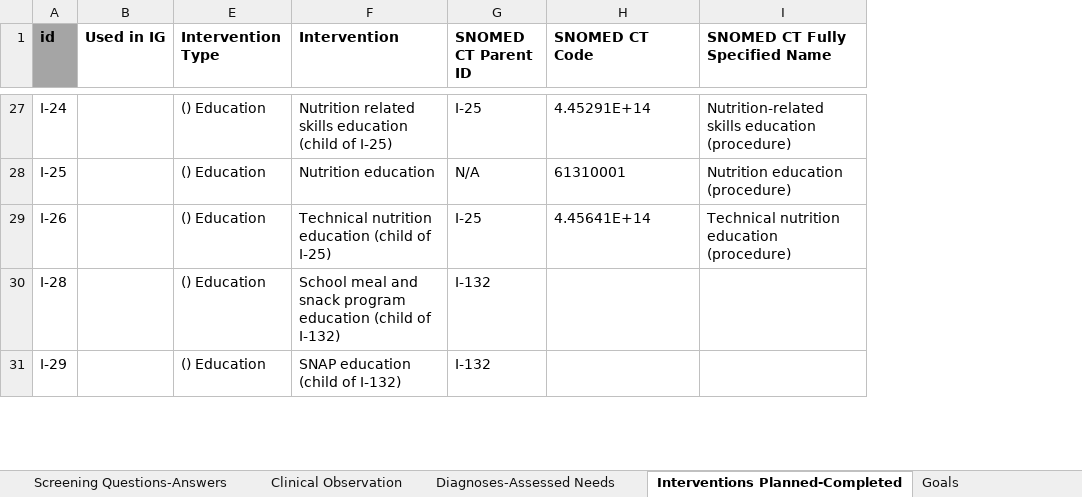
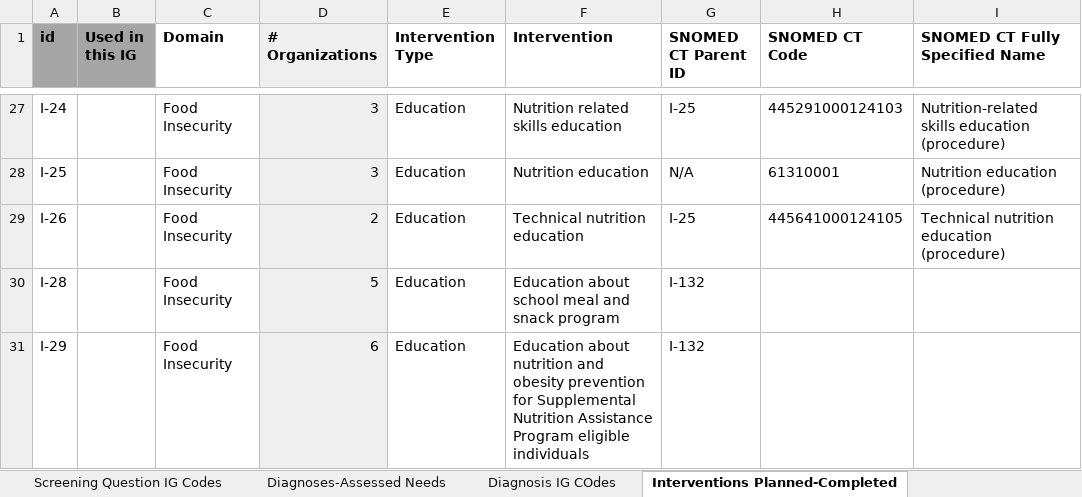
Before and after one commit to HL7/fhir-sdoh-cc, an Excel workbook: input/images/SDOHCC Master and Temporary Code List v0.0.3.xlsx, sheet Interventions Planned-Completed, drawn as a sheet; only a part is shown, gaps mark what is left out; values as stored, in another font and other column widths than the file's, no borders; charts and pictures and conditional formats not drawn; removed rows and columns are numbered as before the commit, all else as after; the diff covers the shown part only; the diff names each change by its address in the sheet, - before the commit and + after, or states it on an @@ line.

```diff
--- a/input/images/SDOHCC Master and Temporary Code List v0.0.3.xlsx (sheet Interventions Planned-Completed)
+++ b/input/images/SDOHCC Master and Temporary Code List v0.0.3.xlsx (sheet Interventions Planned-Completed)
+sheet tab: Screening Question IG Codes
+sheet tab: Diagnosis IG COdes
-column B (Used in IG), empty
+column B (Used in this IG), empty
@@ column C (Domain) unhidden, rows 27-31: all Food Insecurity @@
@@ column D (# Organizations) unhidden, rows 27-31: 3 | 3 | 2 | 5 | 6 @@
-E27:E31 (Intervention Type): () Education
+E27:E31 (Intervention Type): Education
-F27 (Intervention): Nutrition related skills education (child of I-25)
+F27 (Intervention): Nutrition related skills education
-H27 (SNOMED CT Code): 4.45291E+14
+H27 (SNOMED CT Code): 445291000124103
-F29 (Intervention): Technical nutrition education (child of I-25)
+F29 (Intervention): Technical nutrition education
-H29 (SNOMED CT Code): 4.45641E+14
+H29 (SNOMED CT Code): 445641000124105
-F30 (Intervention): School meal and snack program education (child of I-132)
+F30 (Intervention): Education about school meal and snack program
-F31 (Intervention): SNAP education (child of I-132)
+F31 (Intervention): Education about nutrition and obesity prevention for Supplemental Nutrition Assistance Program eligible individuals
```
Also changed, not shown: other rows of this sheet, sheet Screening Questions-Answers, sheet Programs, sheet Diagnoses-Assessed Needs, sheet Message and Task Related Codes, sheet Interventions CPT HCPCS, sheet Goals, other sheet tabs, hidden cells, charts or pictures.
